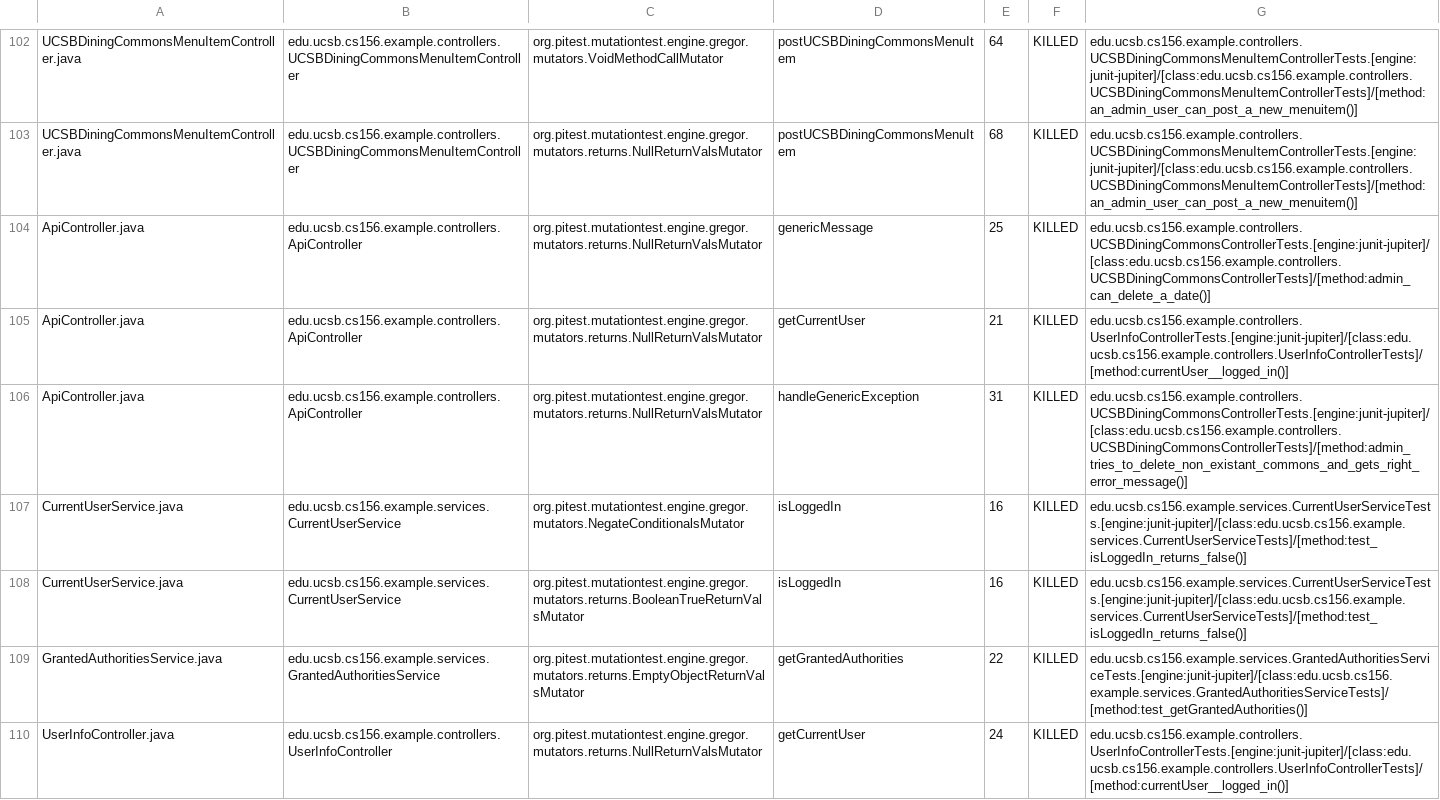
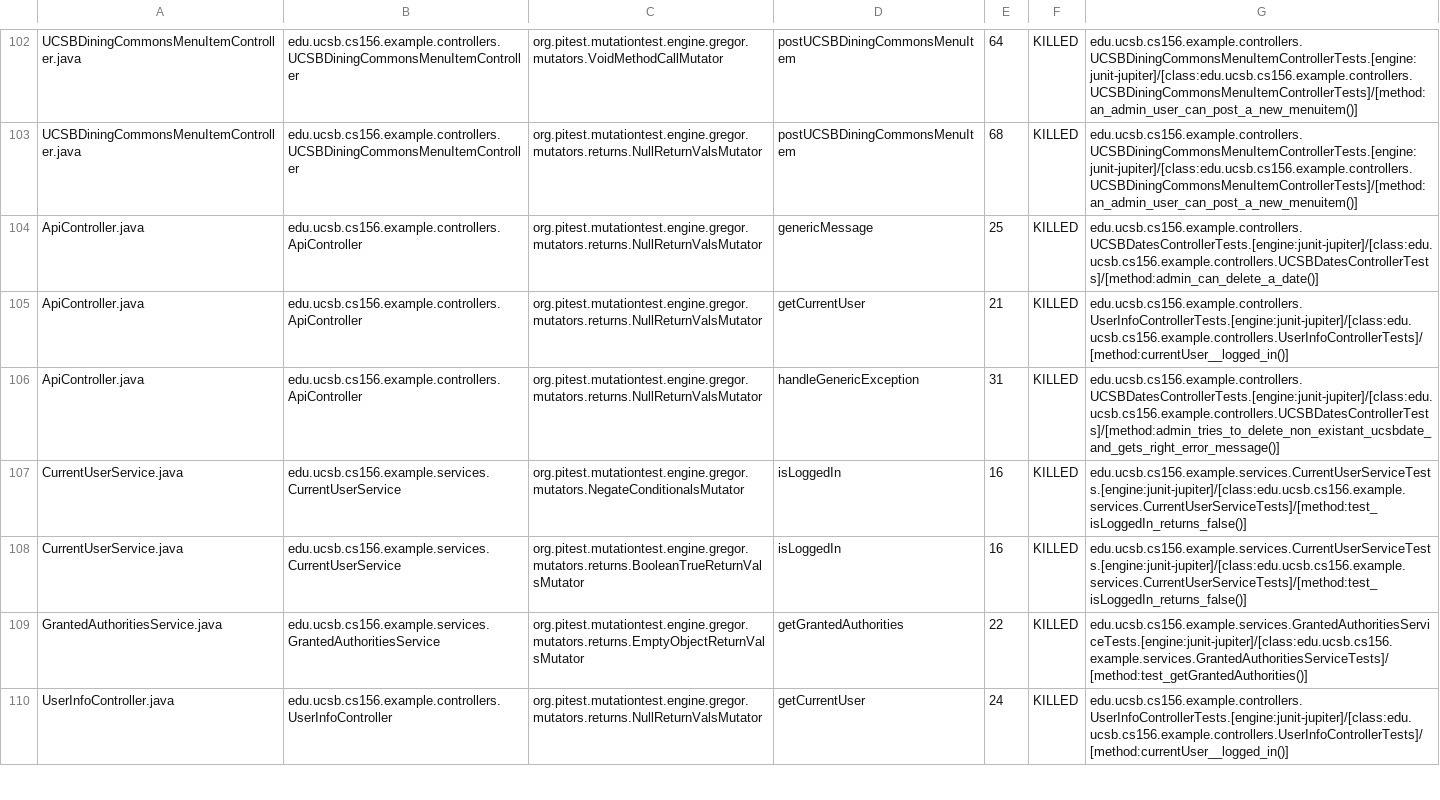
Before and after one commit to ucsb-cs156-s24/team02-s24-4pm-4, a CSV file: prs/64/pitest/mutations.csv, drawn as a sheet; only a part is shown, gaps mark what is left out.

Commit message:
Deploying to gh-pages from @ ucsb-cs156-s24/team02-s24-4pm-4@7bc8adc8d0abd27cc06f3cb139ad0690800a308b 🚀

```diff
--- a/prs/64/pitest/mutations.csv
+++ b/prs/64/pitest/mutations.csv
@@ -103,5 +103,5 @@ UCSBDiningCommonsMenuItemController.java,edu.ucsb.cs156.example.controllers.UCSB
 UCSBDiningCommonsMenuItemController.java,edu.ucsb.cs156.example.controllers.UCSBDiningCommonsMenuItemController,org.pitest.mutationtest.engine.gregor.mutators.returns.NullReturnValsMutator,postUCSBDiningCommonsMenuItem,68,KILLED,edu.ucsb.cs156.example.controllers.UCSBDiningCommonsMenuItemControllerTests.[engine:junit-jupiter]/[class:edu.ucsb.cs156.example.controllers.UCSBDiningCommonsMenuItemControllerTests]/[method:an_admin_user_can_post_a_new_menuitem()]
-ApiController.java,edu.ucsb.cs156.example.controllers.ApiController,org.pitest.mutationtest.engine.gregor.mutators.returns.NullReturnValsMutator,genericMessage,25,KILLED,edu.ucsb.cs156.example.controllers.UCSBDiningCommonsControllerTests.[engine:junit-jupiter]/[class:edu.ucsb.cs156.example.controllers.UCSBDiningCommonsControllerTests]/[method:admin_can_delete_a_date()]
+ApiController.java,edu.ucsb.cs156.example.controllers.ApiController,org.pitest.mutationtest.engine.gregor.mutators.returns.NullReturnValsMutator,genericMessage,25,KILLED,edu.ucsb.cs156.example.controllers.UCSBDatesControllerTests.[engine:junit-jupiter]/[class:edu.ucsb.cs156.example.controllers.UCSBDatesControllerTests]/[method:admin_can_delete_a_date()]
 ApiController.java,edu.ucsb.cs156.example.controllers.ApiController,org.pitest.mutationtest.engine.gregor.mutators.returns.NullReturnValsMutator,getCurrentUser,21,KILLED,edu.ucsb.cs156.example.controllers.UserInfoControllerTests.[engine:junit-jupiter]/[class:edu.ucsb.cs156.example.controllers.UserInfoControllerTests]/[method:currentUser__logged_in()]
-ApiController.java,edu.ucsb.cs156.example.controllers.ApiController,org.pitest.mutationtest.engine.gregor.mutators.returns.NullReturnValsMutator,handleGenericException,31,KILLED,edu.ucsb.cs156.example.controllers.UCSBDiningCommonsControllerTests.[engine:junit-jupiter]/[class:edu.ucsb.cs156.example.controllers.UCSBDiningCommonsControllerTests]/[method:admin_tries_to_delete_non_existant_commons_and_gets_right_error_message()]
+ApiController.java,edu.ucsb.cs156.example.controllers.ApiController,org.pitest.mutationtest.engine.gregor.mutators.returns.NullReturnValsMutator,handleGenericException,31,KILLED,edu.ucsb.cs156.example.controllers.UCSBDatesControllerTests.[engine:junit-jupiter]/[class:edu.ucsb.cs156.example.controllers.UCSBDatesControllerTests]/[method:admin_tries_to_delete_non_existant_ucsbdate_and_gets_right_error_message()]
 CurrentUserService.java,edu.ucsb.cs156.example.services.CurrentUserService,org.pitest.mutationtest.engine.gregor.mutators.NegateConditionalsMutator,isLoggedIn,16,KILLED,edu.ucsb.cs156.example.services.CurrentUserServiceTests.[engine:junit-jupiter]/[class:edu.ucsb.cs156.example.services.CurrentUserServiceTests]/[method:test_isLoggedIn_returns_false()]
```
Also changed, not shown: 15 other files.
